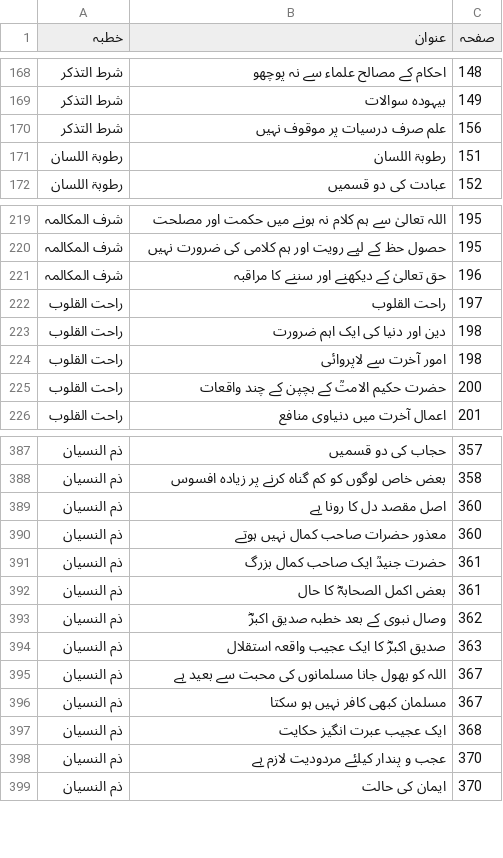
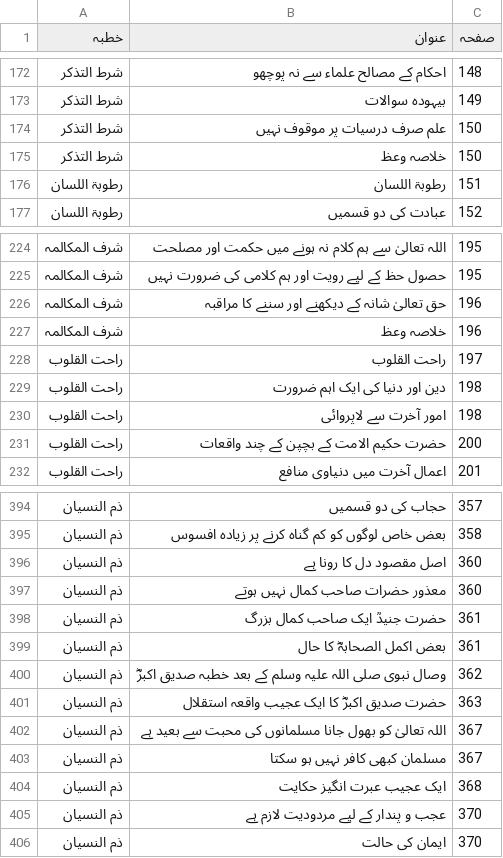
Before and after one commit to iatasadduq/thanvi-khutbat, a TSV file: Vol 22 zikr o fikr/toc.tsv, drawn as a sheet; only a part is shown, gaps mark what is left out; the diff covers the shown part only.

```diff
--- a/Vol 22 zikr o fikr/toc.tsv
+++ b/Vol 22 zikr o fikr/toc.tsv
@@ -169,3 +173,4 @@
 شرط التذکر	بیہودہ سوالات	149
-شرط التذکر	علم صرف درسیات پر موقوف نہیں	156
+شرط التذکر	علم صرف درسیات پر موقوف نہیں	150
+شرط التذکر	خلاصہ وعظ	150
 رطوبۃ اللسان	رطوبۃ اللسان	151
@@ -220,3 +225,4 @@
 شرف المکالمہ	حصول حظ کے لیے رویت اور ہم کلامی کی ضرورت نہیں	195
-شرف المکالمہ	حق تعالیٰ کے دیکھنے اور سننے کا مراقبہ	196
+شرف المکالمہ	حق تعالیٰ شانہ کے دیکھنے اور سننے کا مراقبہ	196
+شرف المکالمہ	خلاصہ وعظ	196
 راحت القلوب	راحت القلوب	197
@@ -224,3 +230,3 @@
 راحت القلوب	امور آخرت سے لاپروائی	198
-راحت القلوب	حضرت حکیم الامتؒ کے بچپن کے چند واقعات	200
+راحت القلوب	حضرت حکیم الامت کے بچپن کے چند واقعات	200
 راحت القلوب	اعمال آخرت میں دنیاوی منافع	201
@@ -388,3 +395,3 @@
 ذم النسیان	بعض خاص لوگوں کو کم گناہ کرنے پر زیادہ افسوس	358
-ذم النسیان	اصل مقصد دل کا رونا ہے	360
+ذم النسیان	اصل مقصود دل کا رونا ہے	360
 ذم النسیان	معذور حضرات صاحب کمال نہیں ہوتے	360
@@ -392,8 +399,8 @@
 ذم النسیان	بعض اکمل الصحابہؓ کا حال	361
-ذم النسیان	وصال نبوی کے بعد خطبہ صدیق اکبرؓ	362
-ذم النسیان	صدیق اکبرؓ کا ایک عجیب واقعہ استقلال	363
-ذم النسیان	اللہ کو بھول جانا مسلمانوں کی محبت سے بعید ہے	367
+ذم النسیان	وصال نبوی صلی اللہ علیہ وسلم کے بعد خطبہ صدیق اکبرؓ	362
+ذم النسیان	حضرت صدیق اکبرؓ کا ایک عجیب واقعہ استقلال	363
+ذم النسیان	اللہ تعالیٰ کو بھول جانا مسلمانوں کی محبت سے بعید ہے	367
 ذم النسیان	مسلمان کبھی کافر نہیں ہو سکتا	367
 ذم النسیان	ایک عجیب عبرت انگیز حکایت	368
-ذم النسیان	عجب و پندار کیلئے مردودیت لازم ہے	370
+ذم النسیان	عجب و پندار کے لیے مردودیت لازم ہے	370
 ذم النسیان	ایمان کی حالت	370
```
Also changed, not shown: 6 added rows and 34 edited cells elsewhere in this file, 2 other files.
